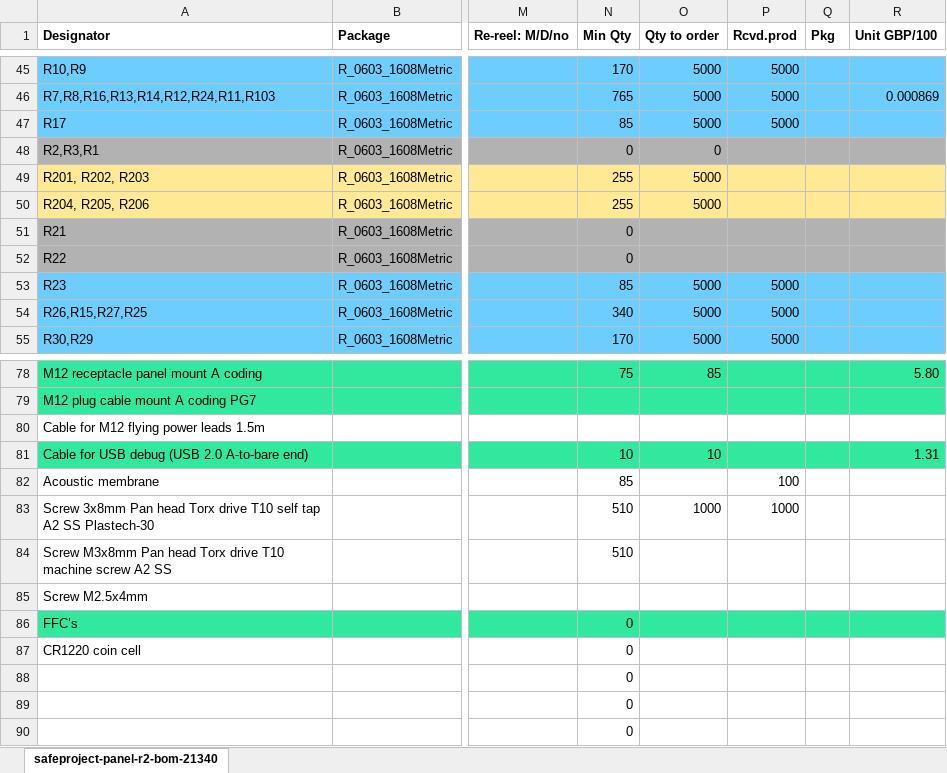
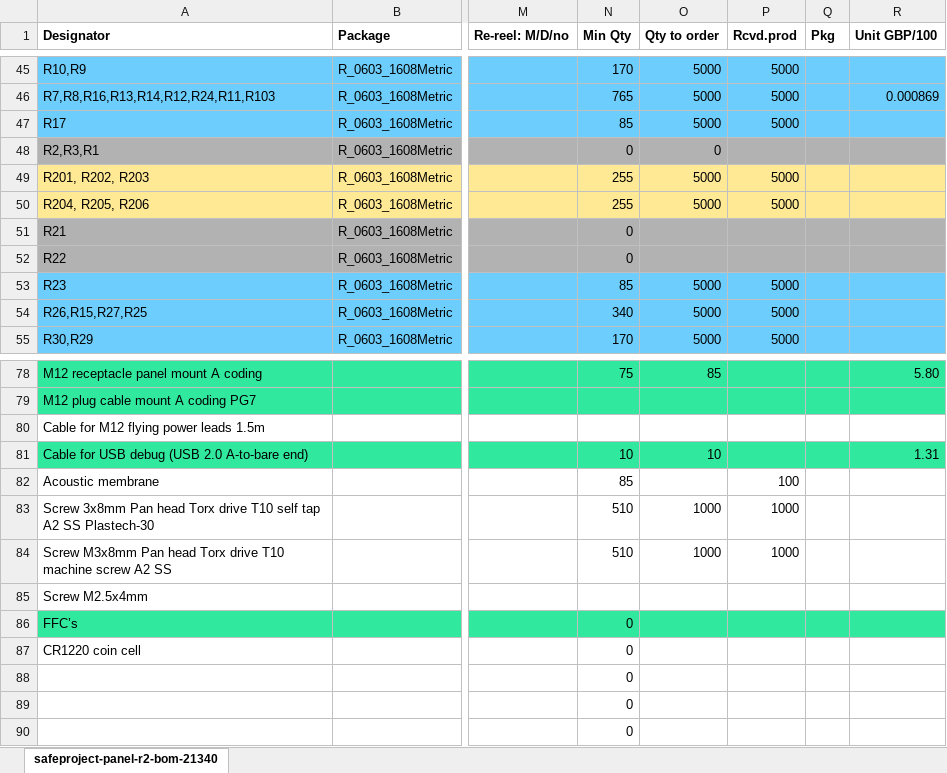
Before and after one commit to bugg-resources/sp-hardware-panel, an Excel workbook: r3/build/bugg-panel-r3-bom/bugg-panel-r3-bom.xlsx, sheet safeproject-panel-r2-bom-21340, drawn as a sheet; only a part is shown, gaps mark what is left out; values as stored, in another font and other column widths than the file's, no borders; conditional formats not drawn; the diff names each change by its address in the sheet, - before the commit and + after, or states it on an @@ line.

Commit message:
BOM update - check in some more parts

```diff
--- a/r3/build/bugg-panel-r3-bom/bugg-panel-r3-bom.xlsx (sheet safeproject-panel-r2-bom-21340)
+++ b/r3/build/bugg-panel-r3-bom/bugg-panel-r3-bom.xlsx (sheet safeproject-panel-r2-bom-21340)
-P49:P50 (Rcvd.prod): (empty)
+P49:P50 (Rcvd.prod): 5000
-O84 (Qty to order): (empty)
+O84 (Qty to order): 1000
-P84 (Rcvd.prod): (empty)
+P84 (Rcvd.prod): 1000
```
